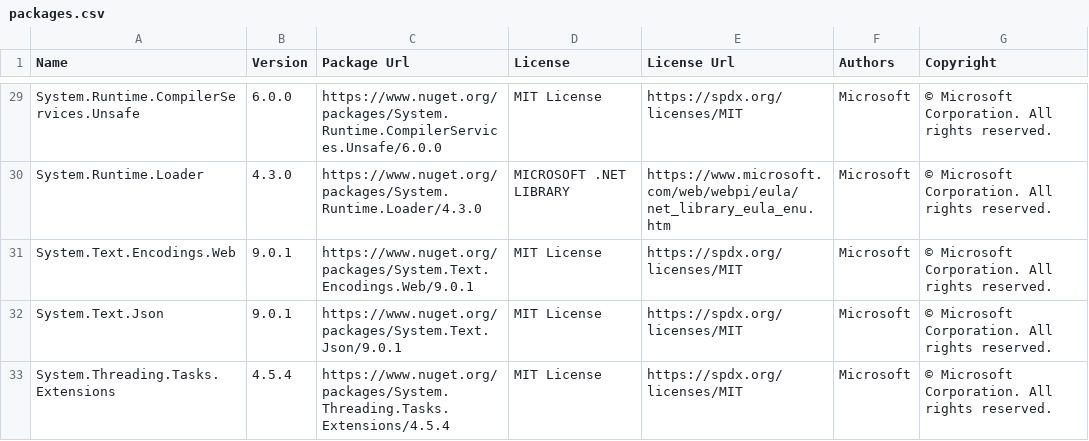
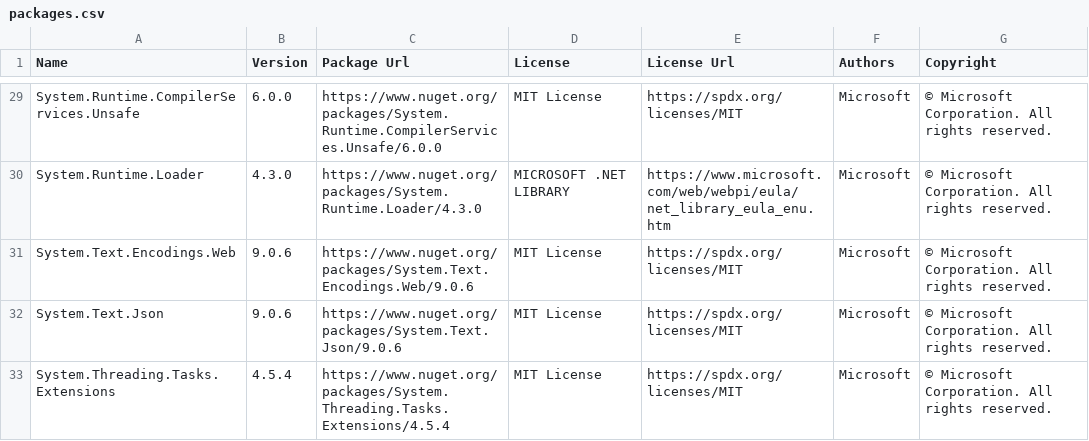
Before and after one commit to max-ieremenko/ThirdPartyLibraries, a CSV file: Examples/export-to-csv/packages.csv, drawn as a sheet; only a part is shown, gaps mark what is left out; the diff covers the shown part only.

```diff
--- a/Examples/export-to-csv/packages.csv
+++ b/Examples/export-to-csv/packages.csv
@@ -30,4 +30,4 @@
 "System.Runtime.Loader","4.3.0","https://www.nuget.org/packages/System.Runtime.Loader/4.3.0","MICROSOFT .NET LIBRARY","https://www.microsoft.com/web/webpi/eula/net_library_eula_enu.htm","Microsoft","© Microsoft Corporation.  All rights reserved."
-"System.Text.Encodings.Web","9.0.1","https://www.nuget.org/packages/System.Text.Encodings.Web/9.0.1","MIT License","https://spdx.org/licenses/MIT","Microsoft","© Microsoft Corporation. All rights reserved."
-"System.Text.Json","9.0.1","https://www.nuget.org/packages/System.Text.Json/9.0.1","MIT License","https://spdx.org/licenses/MIT","Microsoft","© Microsoft Corporation. All rights reserved."
+"System.Text.Encodings.Web","9.0.6","https://www.nuget.org/packages/System.Text.Encodings.Web/9.0.6","MIT License","https://spdx.org/licenses/MIT","Microsoft","© Microsoft Corporation. All rights reserved."
+"System.Text.Json","9.0.6","https://www.nuget.org/packages/System.Text.Json/9.0.6","MIT License","https://spdx.org/licenses/MIT","Microsoft","© Microsoft Corporation. All rights reserved."
 "System.Threading.Tasks.Extensions","4.5.4","https://www.nuget.org/packages/System.Threading.Tasks.Extensions/4.5.4","MIT License","https://spdx.org/licenses/MIT","Microsoft","© Microsoft Corporation. All rights reserved."
```
Also changed, not shown: 40 edited cells elsewhere in this file, 5 other files.
